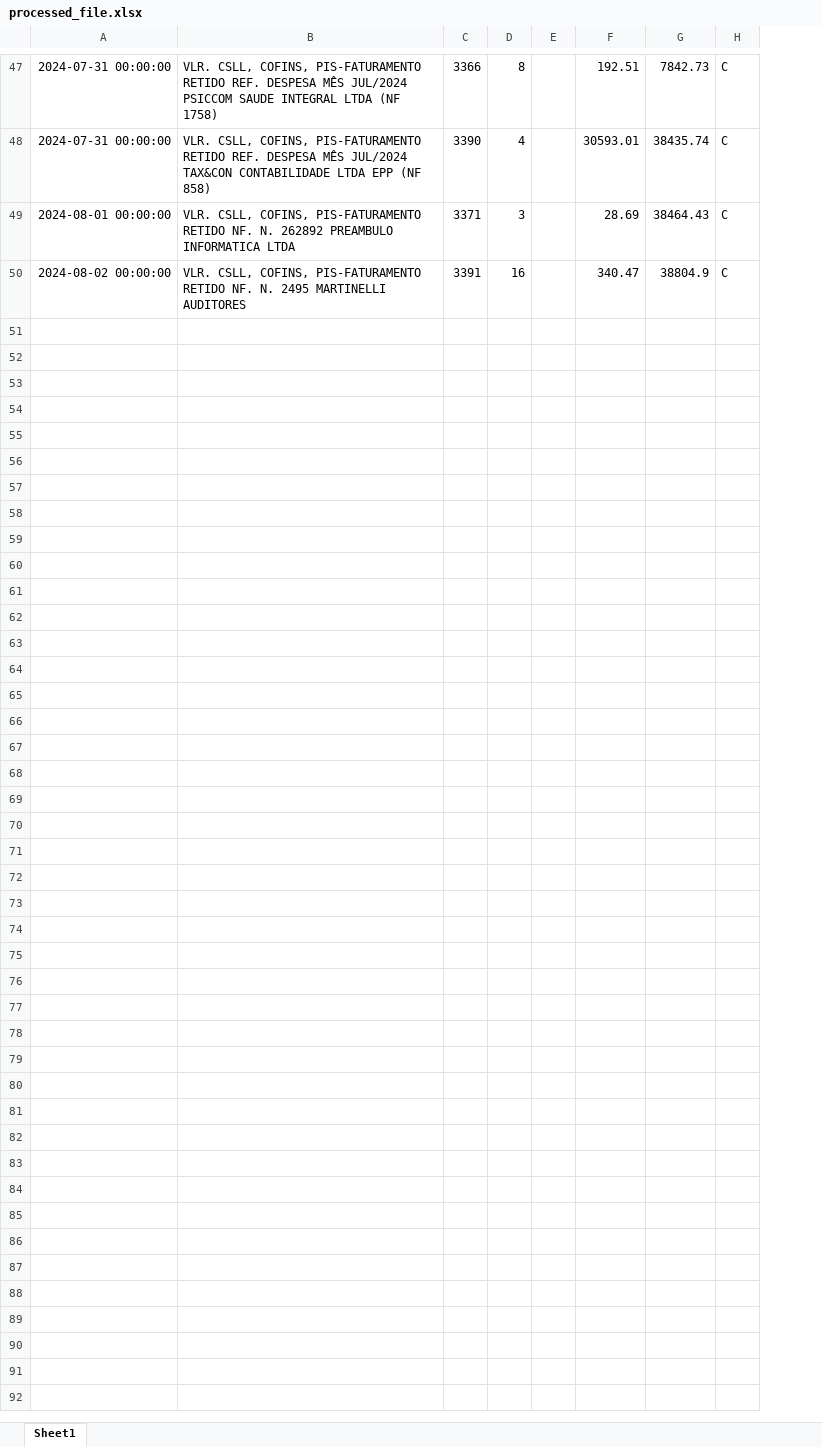
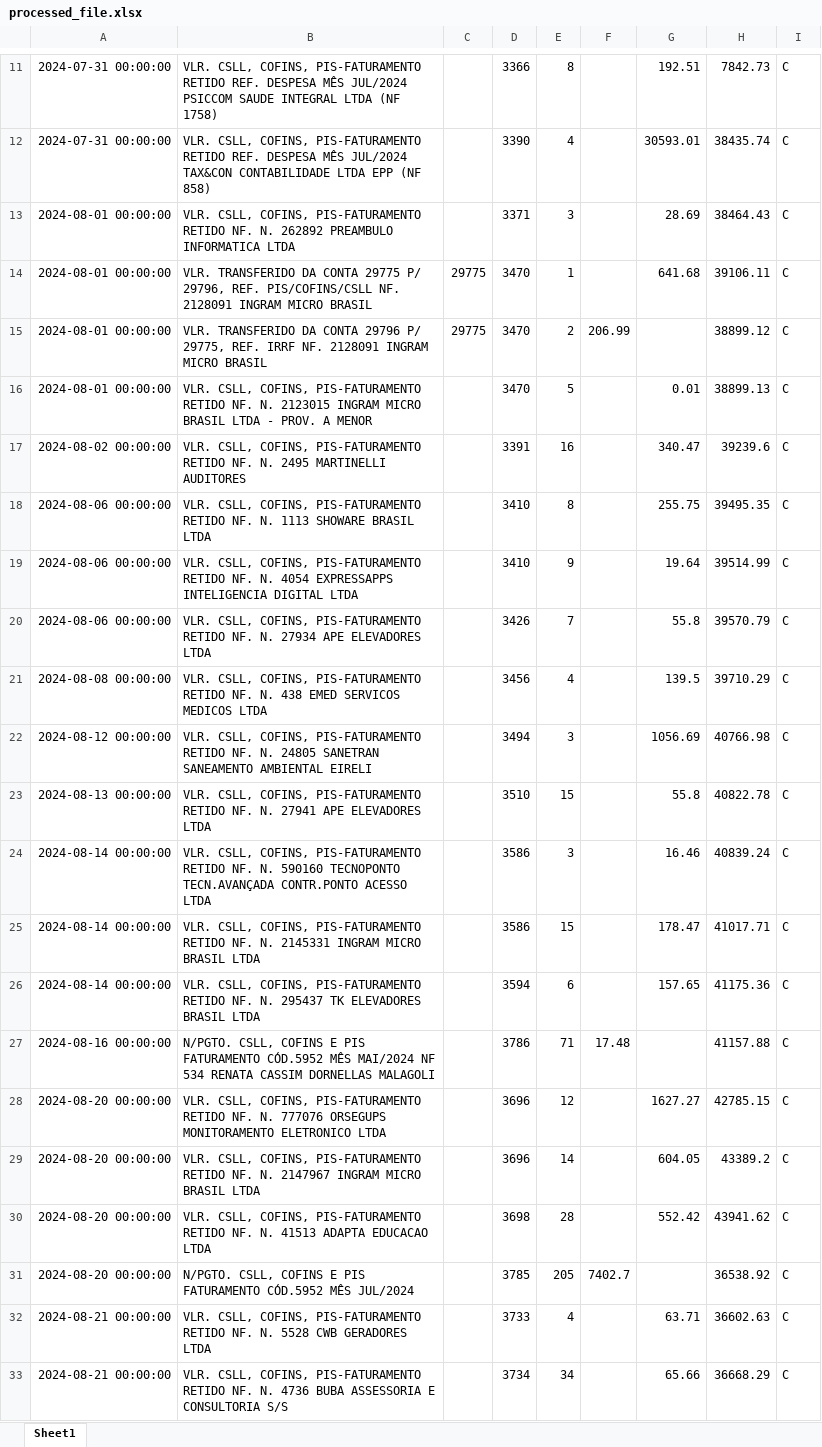
Before and after one commit to leuhsouza/conciliador_contabil, an Excel workbook: processed_file.xlsx, sheet Sheet1, drawn as a sheet; only a part is shown, gaps mark what is left out; values as stored, in another font and other column widths than the file's, no borders; removed rows and columns are numbered as before the commit, all else as after; the diff covers the shown part only; the diff names each change by its address in the sheet, - before the commit and + after, or states it on an @@ line.

```diff
--- a/processed_file.xlsx (sheet Sheet1)
+++ b/processed_file.xlsx (sheet Sheet1)
-column C, rows 47-50: 3366 | 3390 | 3371 | 3391
+column C, empty
+column D, rows 11-13: 3366 | 3390 | 3371; row 17: 3391
-column E, empty
+column F, empty
-column G, rows 47-50: 7842.73 | 38435.74 | 38464.43 | 38804.9
+column H, rows 11-13: 7842.73 | 38435.74 | 38464.43; row 17: 39239.6
+row 14: 2024-08-01 00:00:00 | VLR. TRANSFERIDO DA CONTA 29775 P/ 29796, REF. PIS/COFINS/CSLL NF. 2128091 INGRAM MICRO BRASIL | 29775 | 3470 | 1 |  | 641.68 | 39106.11 | C
+row 15: 2024-08-01 00:00:00 | VLR. TRANSFERIDO DA CONTA 29796 P/ 29775, REF. IRRF NF. 2128091 INGRAM MICRO BRASIL | 29775 | 3470 | 2 | 206.99 |  | 38899.12 | C
+row 16: 2024-08-01 00:00:00 | VLR. CSLL, COFINS, PIS-FATURAMENTO RETIDO NF. N. 2123015 INGRAM MICRO BRASIL LTDA - PROV. A MENOR |  | 3470 | 5 |  | 0.01 | 38899.13 | C
+row 18: 2024-08-06 00:00:00 | VLR. CSLL, COFINS, PIS-FATURAMENTO RETIDO NF. N. 1113 SHOWARE BRASIL LTDA |  | 3410 | 8 |  | 255.75 | 39495.35 | C
+row 19: 2024-08-06 00:00:00 | VLR. CSLL, COFINS, PIS-FATURAMENTO RETIDO NF. N. 4054 EXPRESSAPPS INTELIGENCIA DIGITAL LTDA |  | 3410 | 9 |  | 19.64 | 39514.99 | C
+row 20: 2024-08-06 00:00:00 | VLR. CSLL, COFINS, PIS-FATURAMENTO RETIDO NF. N. 27934 APE ELEVADORES LTDA |  | 3426 | 7 |  | 55.8 | 39570.79 | C
+row 21: 2024-08-08 00:00:00 | VLR. CSLL, COFINS, PIS-FATURAMENTO RETIDO NF. N. 438 EMED SERVICOS MEDICOS LTDA |  | 3456 | 4 |  | 139.5 | 39710.29 | C
+row 22: 2024-08-12 00:00:00 | VLR. CSLL, COFINS, PIS-FATURAMENTO RETIDO NF. N. 24805 SANETRAN SANEAMENTO AMBIENTAL EIRELI |  | 3494 | 3 |  | 1056.69 | 40766.98 | C
+row 23: 2024-08-13 00:00:00 | VLR. CSLL, COFINS, PIS-FATURAMENTO RETIDO NF. N. 27941 APE ELEVADORES LTDA |  | 3510 | 15 |  | 55.8 | 40822.78 | C
+row 24: 2024-08-14 00:00:00 | VLR. CSLL, COFINS, PIS-FATURAMENTO RETIDO NF. N. 590160 TECNOPONTO TECN.AVANÇADA CONTR.PONTO ACESSO LTDA |  | 3586 | 3 |  | 16.46 | 40839.24 | C
+row 25: 2024-08-14 00:00:00 | VLR. CSLL, COFINS, PIS-FATURAMENTO RETIDO NF. N. 2145331 INGRAM MICRO BRASIL LTDA |  | 3586 | 15 |  | 178.47 | 41017.71 | C
+row 26: 2024-08-14 00:00:00 | VLR. CSLL, COFINS, PIS-FATURAMENTO RETIDO NF. N. 295437 TK ELEVADORES BRASIL LTDA |  | 3594 | 6 |  | 157.65 | 41175.36 | C
+row 27: 2024-08-16 00:00:00 | N/PGTO. CSLL, COFINS E PIS FATURAMENTO CÓD.5952 MÊS MAI/2024 NF 534 RENATA CASSIM DORNELLAS MALAGOLI |  | 3786 | 71 | 17.48 |  | 41157.88 | C
+row 28: 2024-08-20 00:00:00 | VLR. CSLL, COFINS, PIS-FATURAMENTO RETIDO NF. N. 777076 ORSEGUPS MONITORAMENTO ELETRONICO LTDA |  | 3696 | 12 |  | 1627.27 | 42785.15 | C
+row 29: 2024-08-20 00:00:00 | VLR. CSLL, COFINS, PIS-FATURAMENTO RETIDO NF. N. 2147967 INGRAM MICRO BRASIL LTDA |  | 3696 | 14 |  | 604.05 | 43389.2 | C
+row 30: 2024-08-20 00:00:00 | VLR. CSLL, COFINS, PIS-FATURAMENTO RETIDO NF. N. 41513 ADAPTA EDUCACAO LTDA |  | 3698 | 28 |  | 552.42 | 43941.62 | C
+row 31: 2024-08-20 00:00:00 | N/PGTO. CSLL, COFINS E PIS FATURAMENTO CÓD.5952 MÊS JUL/2024 |  | 3785 | 205 | 7402.7 |  | 36538.92 | C
+row 32: 2024-08-21 00:00:00 | VLR. CSLL, COFINS, PIS-FATURAMENTO RETIDO NF. N. 5528 CWB GERADORES LTDA |  | 3733 | 4 |  | 63.71 | 36602.63 | C
+row 33: 2024-08-21 00:00:00 | VLR. CSLL, COFINS, PIS-FATURAMENTO RETIDO NF. N. 4736 BUBA ASSESSORIA E CONSULTORIA S/S |  | 3734 | 34 |  | 65.66 | 36668.29 | C
```
Also changed, not shown: 19 added rows, 36 removed rows and 1 edited cell elsewhere in this sheet, 4 other files.
